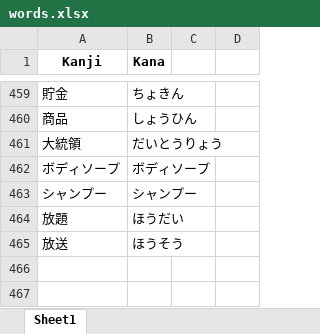
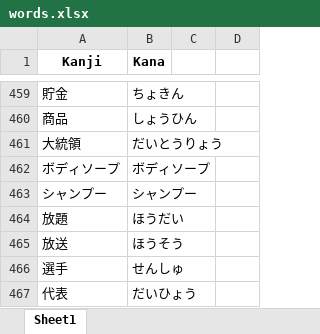
Before and after one commit to RaymondTMP/online-web-app-deployment, an Excel workbook: words.xlsx, sheet Sheet1, drawn as a sheet; only a part is shown, gaps mark what is left out; values as stored, in another font and other column widths than the file's, no borders; the diff names each change by its address in the sheet, - before the commit and + after, or states it on an @@ line.

Commit message:
Update words.xlsx with new data

```diff
--- a/words.xlsx (sheet Sheet1)
+++ b/words.xlsx (sheet Sheet1)
+row 466: 選手 | せんしゅ
+row 467: 代表 | だいひょう
```
